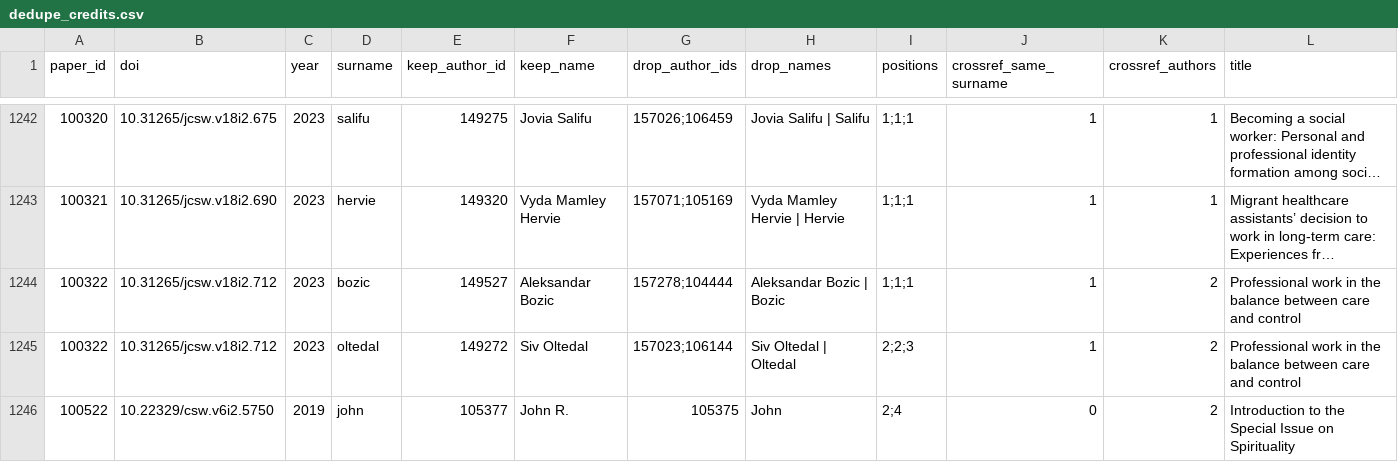
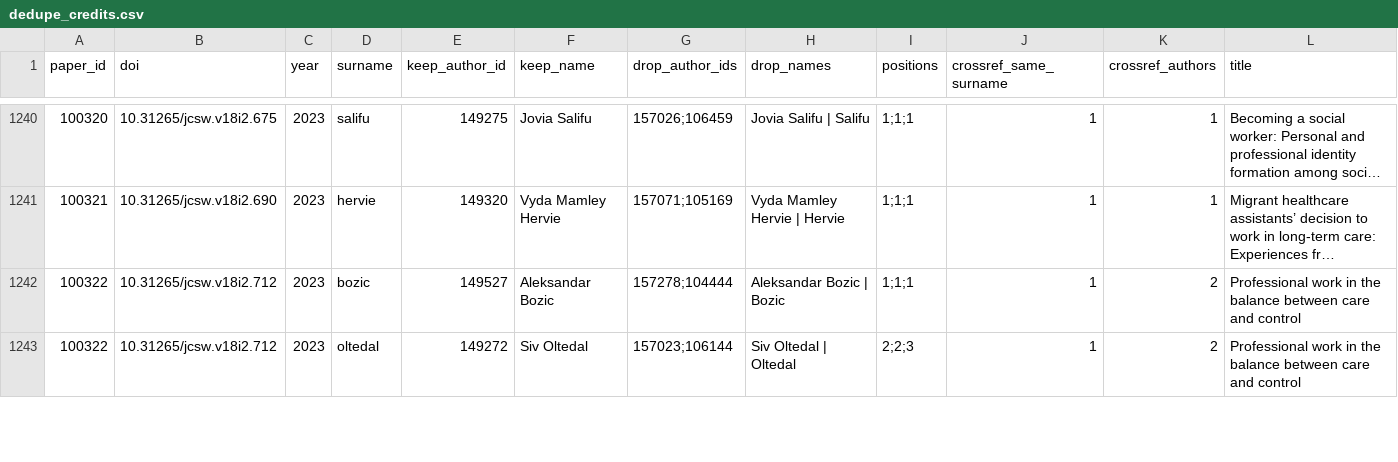
Before and after one commit to beperron/SocialWork-MetaData, a CSV file: qc/authors/data/dedupe_credits.csv, drawn as a sheet; only a part is shown, gaps mark what is left out; long unchanged cells end in …; the diff covers the shown part only.

```diff
--- a/qc/authors/data/dedupe_credits.csv
+++ b/qc/authors/data/dedupe_credits.csv
@@ -1245,2 +1243 @@
 100322,10.31265/jcsw.v18i2.712,2023,oltedal,149272,Siv Oltedal,157023;106144,Siv Oltedal | Oltedal,2;2;3,1,2,Professional work in the balance between care and control
-100522,10.22329/csw.v6i2.5750,2019,john,105377,John R.,105375,John,2;4,0,2,Introduction to the Special Issue on Spirituality
```
Also changed, not shown: 5 removed rows elsewhere in this file, qc/authors/data/credits_review.csv, 5 other files.
